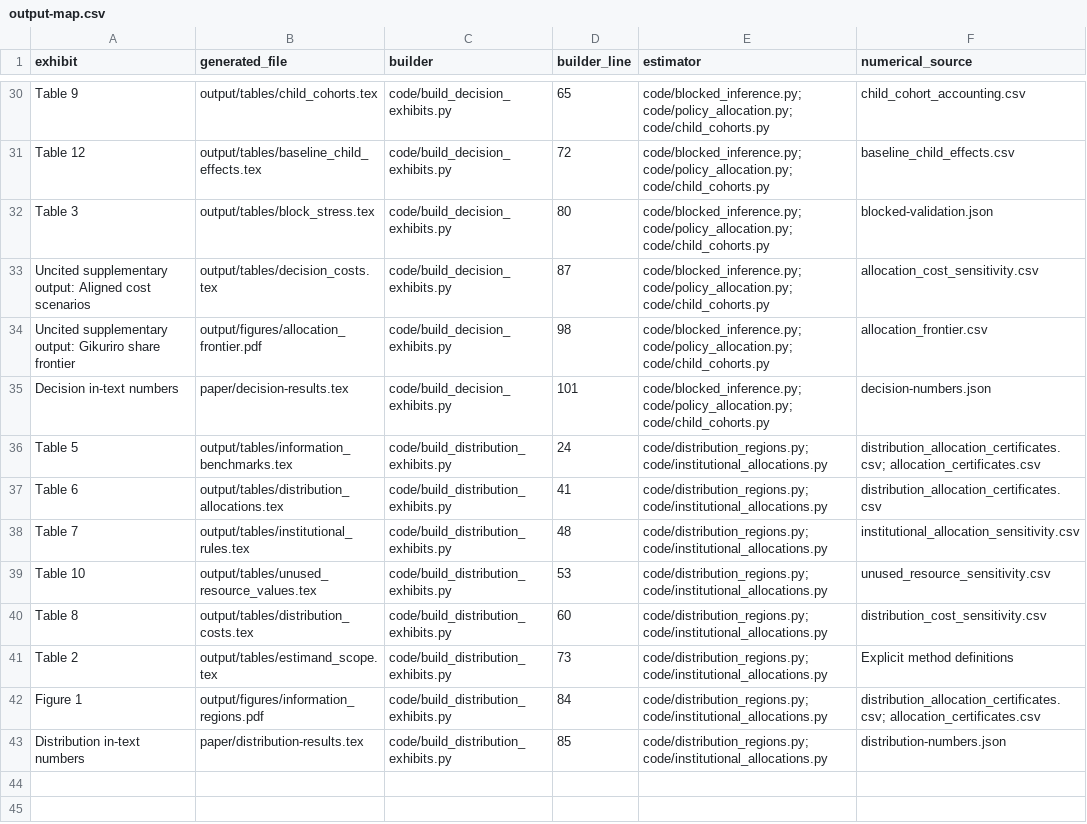
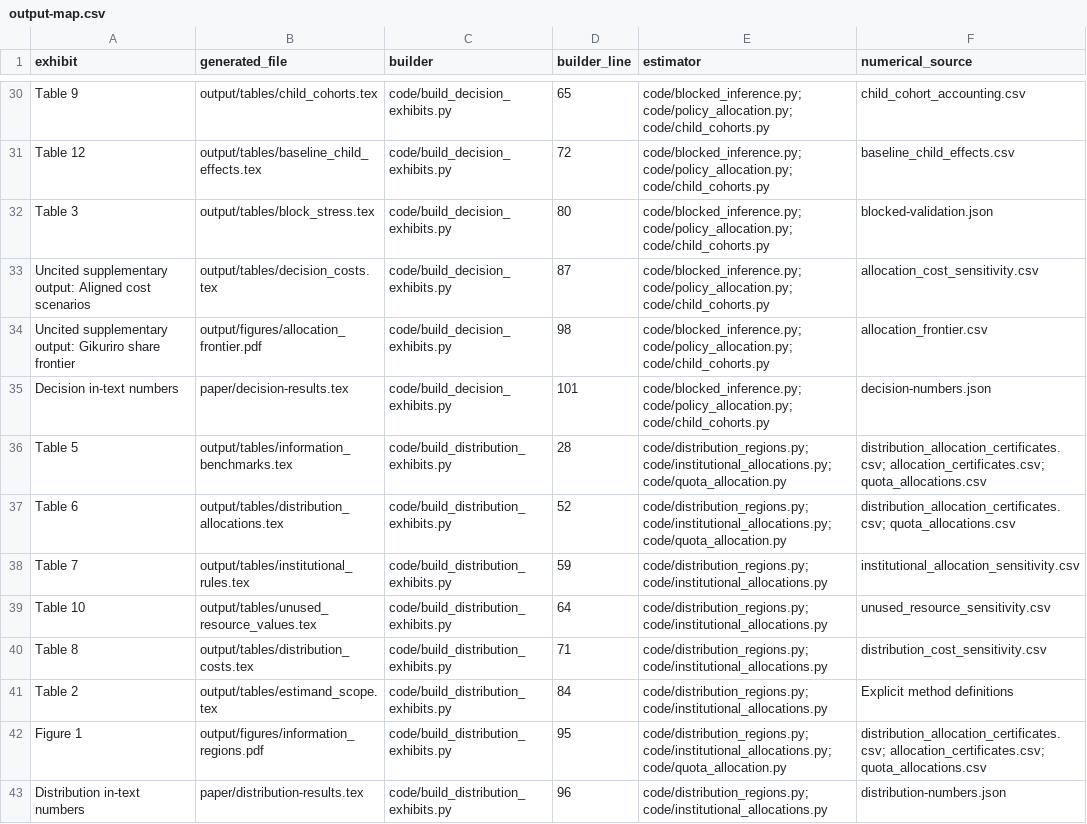
Before and after one commit to dgonzalezgonzalez/you-give-them-something-to-eat, a CSV file: docs/output-map.csv, drawn as a sheet; only a part is shown, gaps mark what is left out.

Commit message:
Verify a shared conditional quota event with outward arithmetic

```diff
--- a/docs/output-map.csv
+++ b/docs/output-map.csv
@@ -35,9 +35,9 @@ Uncited supplementary output: Gikuriro share frontier,output/figures/allocation_
 Decision in-text numbers,paper/decision-results.tex,code/build_decision_exhibits.py,101,code/blocked_inference.py; code/policy_allocation.py; code/child_cohorts.py,decision-numbers.json
-Table 5,output/tables/information_benchmarks.tex,code/build_distribution_exhibits.py,24,code/distribution_regions.py; code/institutional_allocations.py,distribution_allocation_certificates.csv; allocation_certificates.csv
-Table 6,output/tables/distribution_allocations.tex,code/build_distribution_exhibits.py,41,code/distribution_regions.py; code/institutional_allocations.py,distribution_allocation_certificates.csv
-Table 7,output/tables/institutional_rules.tex,code/build_distribution_exhibits.py,48,code/distribution_regions.py; code/institutional_allocations.py,institutional_allocation_sensitivity.csv
-Table 10,output/tables/unused_resource_values.tex,code/build_distribution_exhibits.py,53,code/distribution_regions.py; code/institutional_allocations.py,unused_resource_sensitivity.csv
-Table 8,output/tables/distribution_costs.tex,code/build_distribution_exhibits.py,60,code/distribution_regions.py; code/institutional_allocations.py,distribution_cost_sensitivity.csv
-Table 2,output/tables/estimand_scope.tex,code/build_distribution_exhibits.py,73,code/distribution_regions.py; code/institutional_allocations.py,Explicit method definitions
-Figure 1,output/figures/information_regions.pdf,code/build_distribution_exhibits.py,84,code/distribution_regions.py; code/institutional_allocations.py,distribution_allocation_certificates.csv; allocation_certificates.csv
-Distribution in-text numbers,paper/distribution-results.tex,code/build_distribution_exhibits.py,85,code/distribution_regions.py; code/institutional_allocations.py,distribution-numbers.json
+Table 5,output/tables/information_benchmarks.tex,code/build_distribution_exhibits.py,28,code/distribution_regions.py; code/institutional_allocations.py; code/quota_allocation.py,distribution_allocation_certificates.csv; allocation_certificates.csv; quota_allocations.csv
+Table 6,output/tables/distribution_allocations.tex,code/build_distribution_exhibits.py,52,code/distribution_regions.py; code/institutional_allocations.py; code/quota_allocation.py,distribution_allocation_certificates.csv; quota_allocations.csv
+Table 7,output/tables/institutional_rules.tex,code/build_distribution_exhibits.py,59,code/distribution_regions.py; code/institutional_allocations.py,institutional_allocation_sensitivity.csv
+Table 10,output/tables/unused_resource_values.tex,code/build_distribution_exhibits.py,64,code/distribution_regions.py; code/institutional_allocations.py,unused_resource_sensitivity.csv
+Table 8,output/tables/distribution_costs.tex,code/build_distribution_exhibits.py,71,code/distribution_regions.py; code/institutional_allocations.py,distribution_cost_sensitivity.csv
+Table 2,output/tables/estimand_scope.tex,code/build_distribution_exhibits.py,84,code/distribution_regions.py; code/institutional_allocations.py,Explicit method definitions
+Figure 1,output/figures/information_regions.pdf,code/build_distribution_exhibits.py,95,code/distribution_regions.py; code/institutional_allocations.py; code/quota_allocation.py,distribution_allocation_certificates.csv; allocation_certificates.csv; quota_allocations.csv
+Distribution in-text numbers,paper/distribution-results.tex,code/build_distribution_exhibits.py,96,code/distribution_regions.py; code/institutional_allocations.py,distribution-numbers.json
```
Also changed, not shown: 38 other files.
